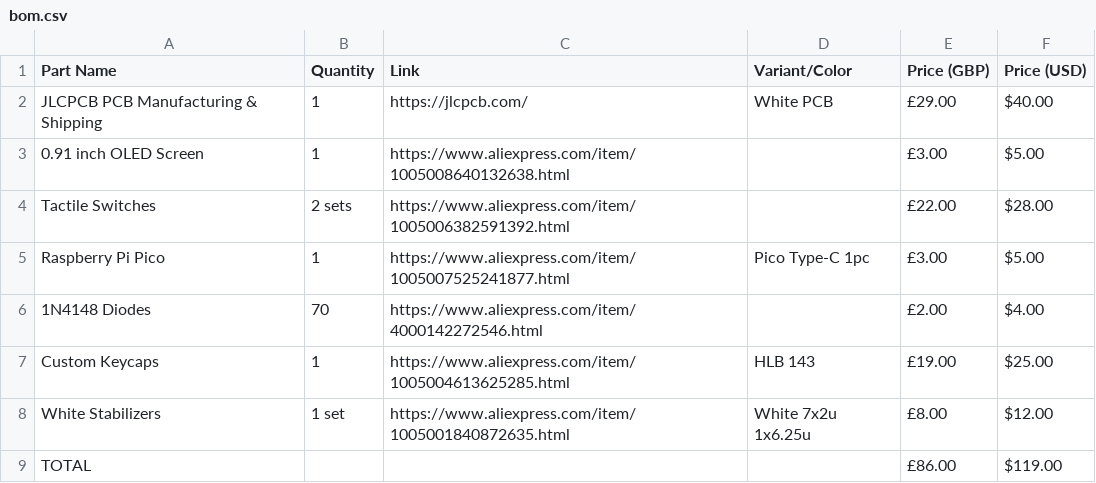
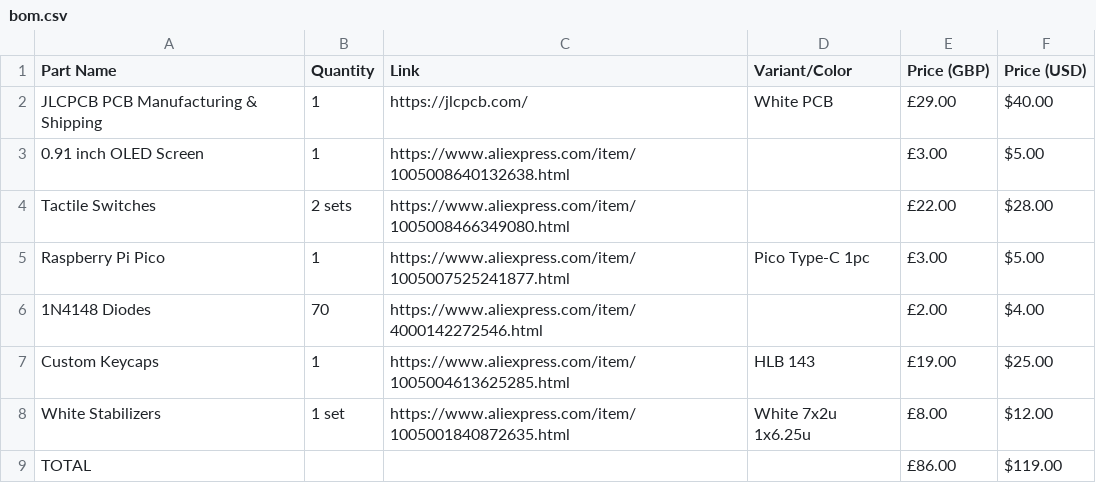
Before and after one commit to dan-code1232/my-keeb, a CSV file: bom.csv, drawn as a sheet.

Commit message:
Update link for Tactile Switches in bom.csv

```diff
--- a/bom.csv
+++ b/bom.csv
@@ -3,3 +3,3 @@ JLCPCB PCB Manufacturing & Shipping,1,https://jlcpcb.com/,White PCB,£29.00,$40.
 0.91 inch OLED Screen,1,https://www.aliexpress.com/item/1005008640132638.html,,£3.00,$5.00
-Tactile Switches,2 sets,https://www.aliexpress.com/item/1005006382591392.html,,£22.00,$28.00
+Tactile Switches,2 sets,https://www.aliexpress.com/item/1005008466349080.html,,£22.00,$28.00
 Raspberry Pi Pico,1,https://www.aliexpress.com/item/1005007525241877.html,Pico Type-C 1pc,£3.00,$5.00
```
